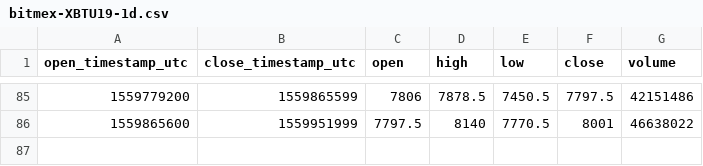
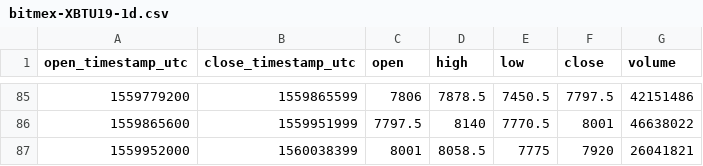
Before and after one commit to cryptobigbro/bitmex-XBTU19, a CSV file: bitmex-XBTU19-1d.csv, drawn as a sheet; only a part is shown, gaps mark what is left out; the diff names each change by its address in the sheet, - before the commit and + after, or states it on an @@ line.

```diff
--- a/bitmex-XBTU19-1d.csv
+++ b/bitmex-XBTU19-1d.csv
+row 87: 1559952000 | 1560038399 | 8001 | 8058.5 | 7775 | 7920 | 26041821
```
Also changed, not shown: bitmex-XBTU19-1h.csv.
